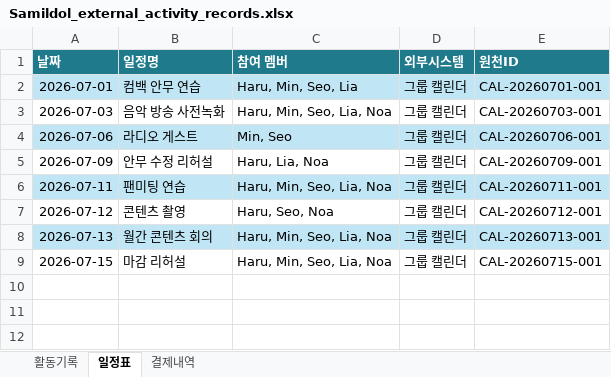
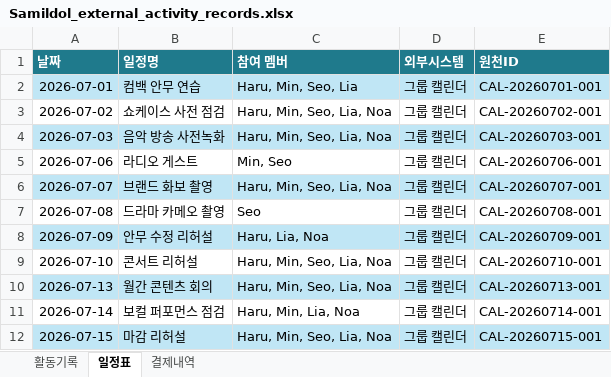
Before and after one commit to JoonseokWon/Sik-B, an Excel workbook: sample-data/아이돌 출퇴근 정보/Samildol_external_activity_records.xlsx, sheet 일정표, drawn as a sheet; values as stored, in another font and other column widths than the file's, no borders; removed rows and columns are numbered as before the commit, all else as after; the diff names each change by its address in the sheet, - before the commit and + after, or states it on an @@ line.

```diff
--- a/sample-data/아이돌 출퇴근 정보/Samildol_external_activity_records.xlsx (sheet 일정표)
+++ b/sample-data/아이돌 출퇴근 정보/Samildol_external_activity_records.xlsx (sheet 일정표)
+row 3: 2026-07-02 | 쇼케이스 사전 점검 | Haru, Min, Seo, Lia, Noa | 그룹 캘린더 | CAL-20260702-001
-A4:E4 fill: none
+A4:E4 fill: #C0E6F5
-A5:E5 fill: #C0E6F5
+A5:E5 fill: none
+row 6: 2026-07-07 | 브랜드 화보 촬영 | Haru, Min, Seo, Lia, Noa | 그룹 캘린더 | CAL-20260707-001
+row 7: 2026-07-08 | 드라마 카메오 촬영 | Seo | 그룹 캘린더 | CAL-20260708-001
-A8:E8 fill: none
+A8:E8 fill: #C0E6F5
-A9 (날짜): 2026-07-11
+A9 (날짜): 2026-07-10
-A9:E9 fill: #C0E6F5
+A9:E9 fill: none
-B9 (일정명): 팬미팅 연습
+B9 (일정명): 콘서트 리허설
-E9 (원천ID): CAL-20260711-001
+E9 (원천ID): CAL-20260710-001
-row 7: 2026-07-12 | 콘텐츠 촬영 | Haru, Seo, Noa | 그룹 캘린더 | CAL-20260712-001
+row 11: 2026-07-14 | 보컬 퍼포먼스 점검 | Haru, Min, Lia, Noa | 그룹 캘린더 | CAL-20260714-001
-A12:E12 fill: none
+A12:E12 fill: #C0E6F5
```
Also changed, not shown: sheet 활동기록, sheet 결제내역, sample-data/식사 정보/Food-Fee_아이돌_식사_샘플데이터.xlsx, sample-data/아이돌 출퇴근 정보/Samdeheon_external_activity_records.xlsx, 3 other files.
